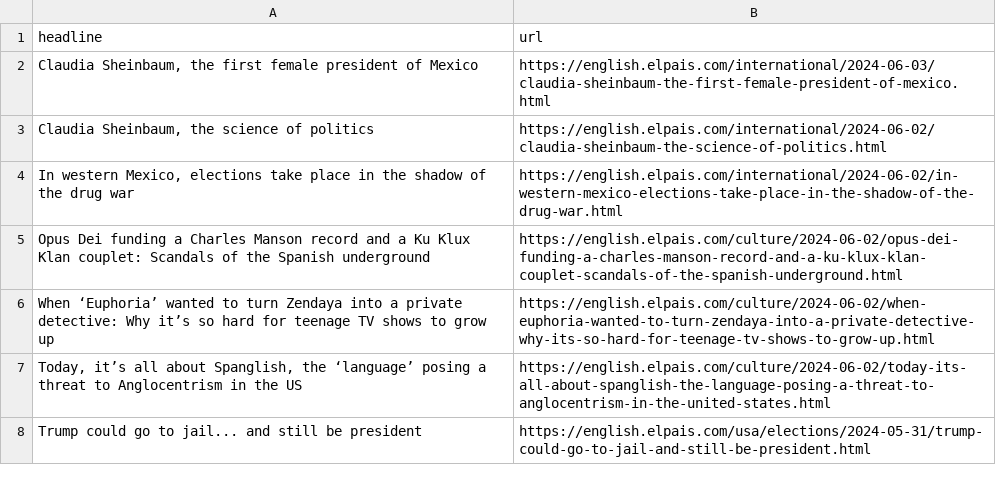
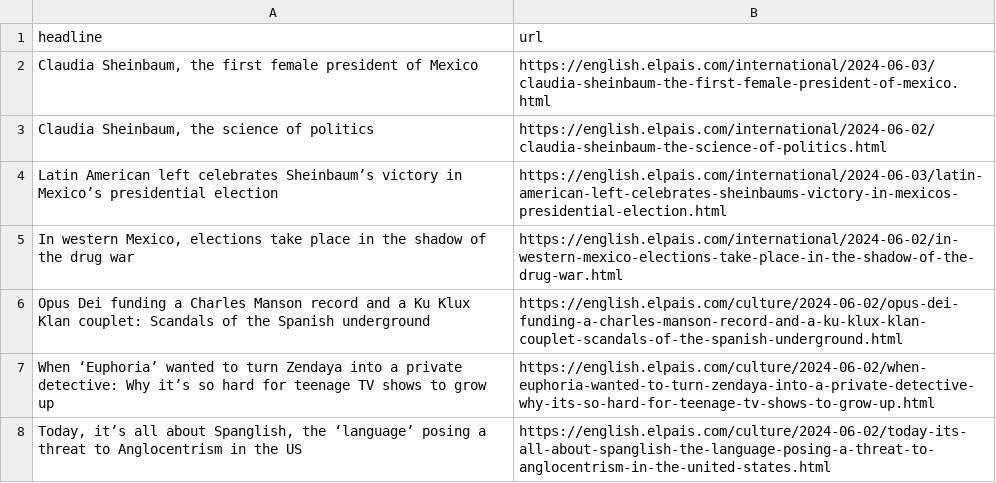
Before and after one commit to jsoma/el-pais-scraper, a CSV file: headlines.csv, drawn as a sheet; only a part is shown; the shorter side is filled out with more unchanged rows.

```diff
--- a/headlines.csv
+++ b/headlines.csv
@@ -3,2 +3,3 @@ headline,url
 "Claudia Sheinbaum, the science of politics   ",https://english.elpais.com/international/2024-06-02/claudia-sheinbaum-the-science-of-politics.html
+Latin American left celebrates Sheinbaum’s victory in Mexico’s presidential election,https://english.elpais.com/international/2024-06-03/latin-american-left-celebrates-sheinbaums-victory-in-mexicos-presidential-election.html
 "In western Mexico, elections take place in the shadow of the drug war",https://english.elpais.com/international/2024-06-02/in-western-mexico-elections-take-place-in-the-shadow-of-the-drug-war.html
```
